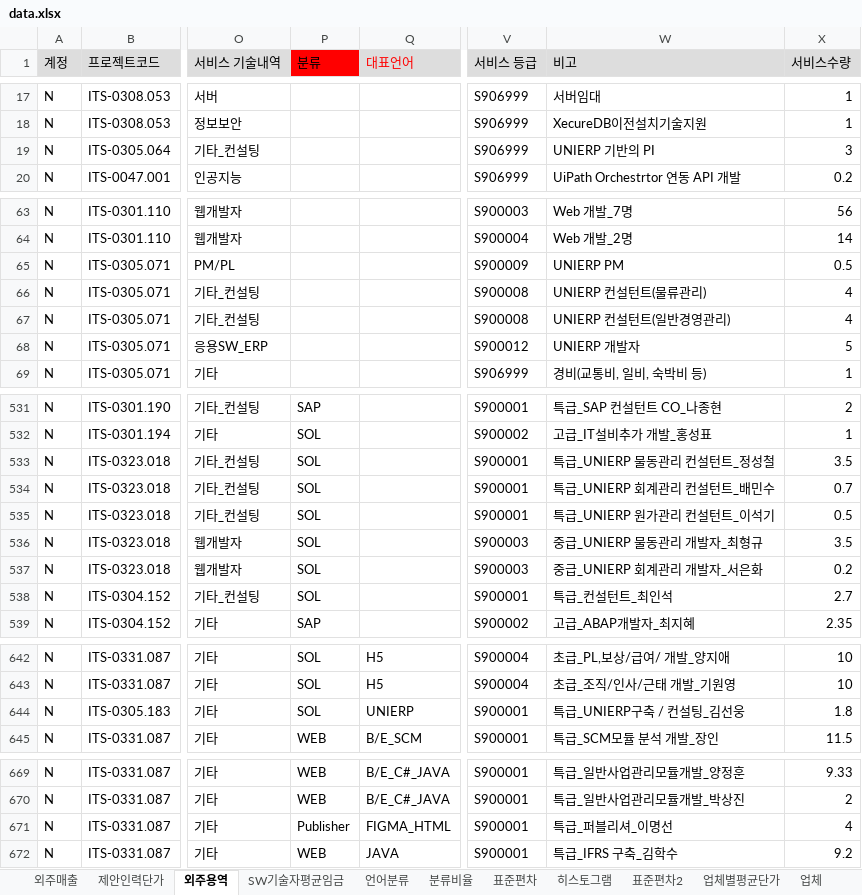
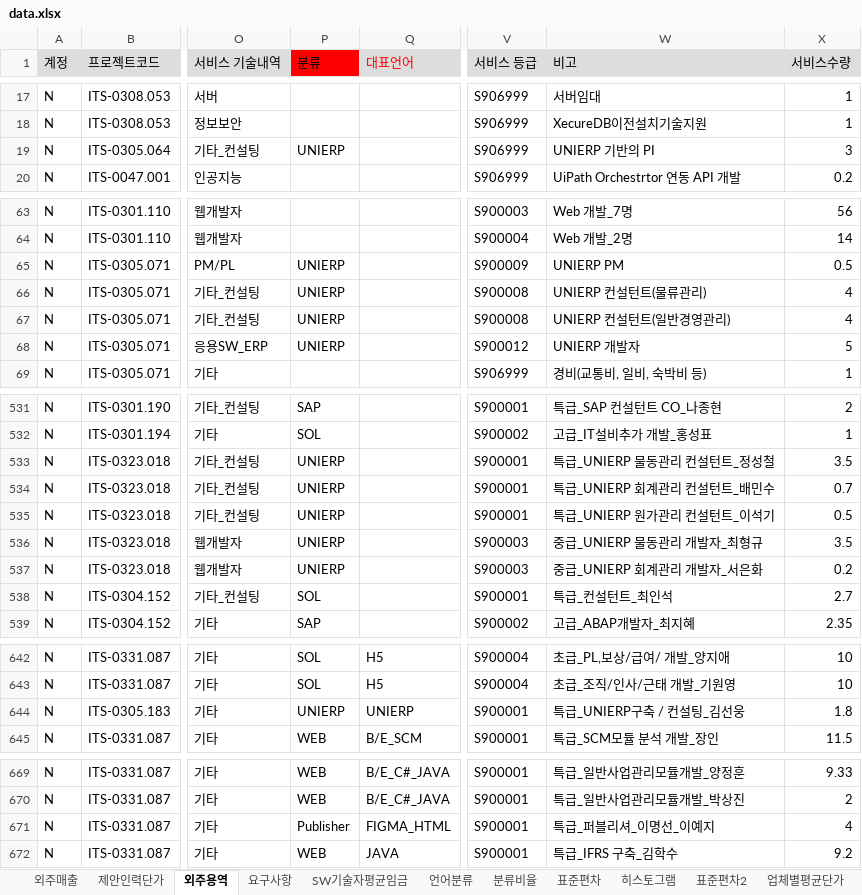
Before and after one commit to HANSOLPNSIT/HANSOL-PNS, an Excel workbook: data.xlsx, sheet 외주용역, drawn as a sheet; only a part is shown, gaps mark what is left out; values as stored, in another font and other column widths than the file's, no borders; charts and pictures not drawn; the diff covers the shown part only; the diff names each change by its address in the sheet, - before the commit and + after, or states it on an @@ line.

```diff
--- a/data.xlsx (sheet 외주용역)
+++ b/data.xlsx (sheet 외주용역)
-P19 (분류): (empty)
+P19 (분류): UNIERP
-P65:P68 (분류): (empty)
+P65:P68 (분류): UNIERP
-P533:P537 (분류): SOL
+P533:P537 (분류): UNIERP
-P644 (분류): SOL
+P644 (분류): UNIERP
-W671 (비고): 특급_퍼블리셔_이명선
+W671 (비고): 특급_퍼블리셔_이명선_이예지
```
Also changed, not shown: 1 edited cell elsewhere in this sheet, sheet 요구사항, sheet 분류비율, sheet --, sheet SW기술자평균임금, other sheet tabs, charts or pictures.
